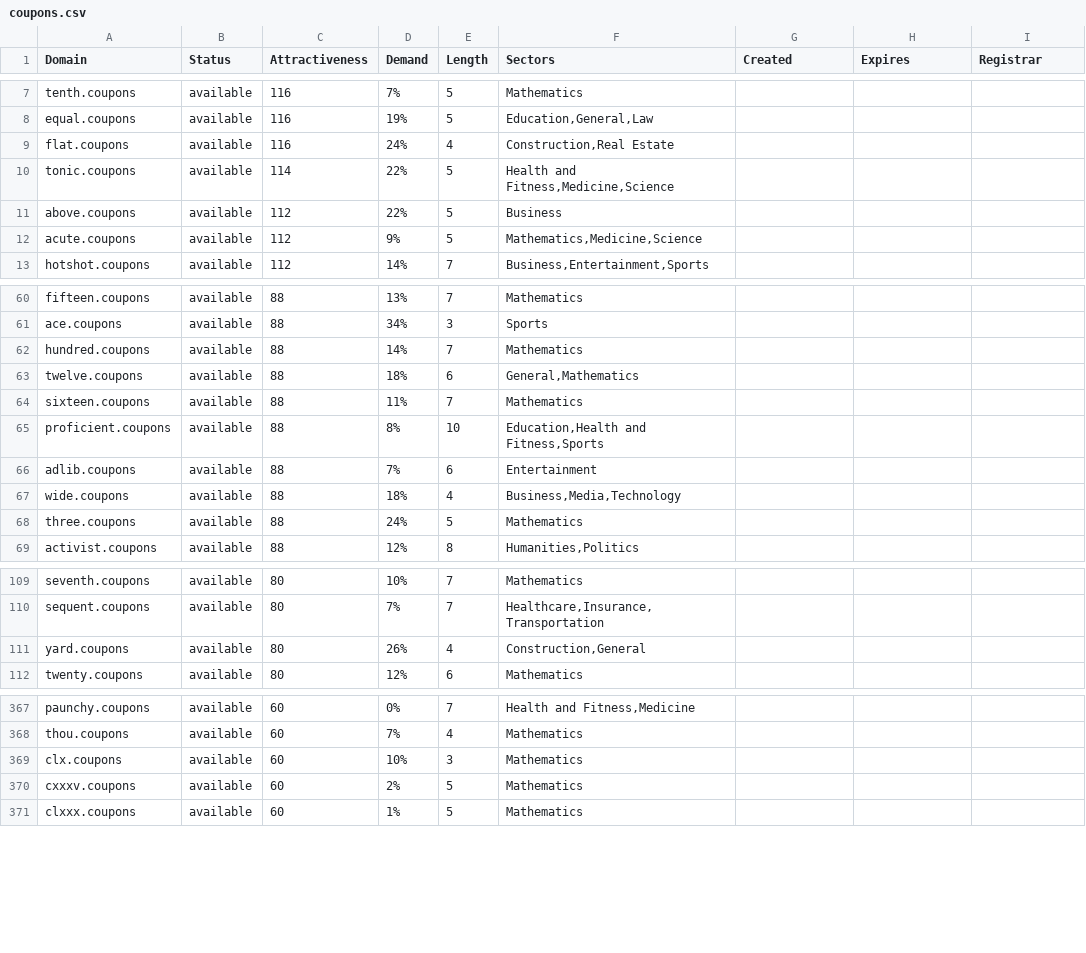
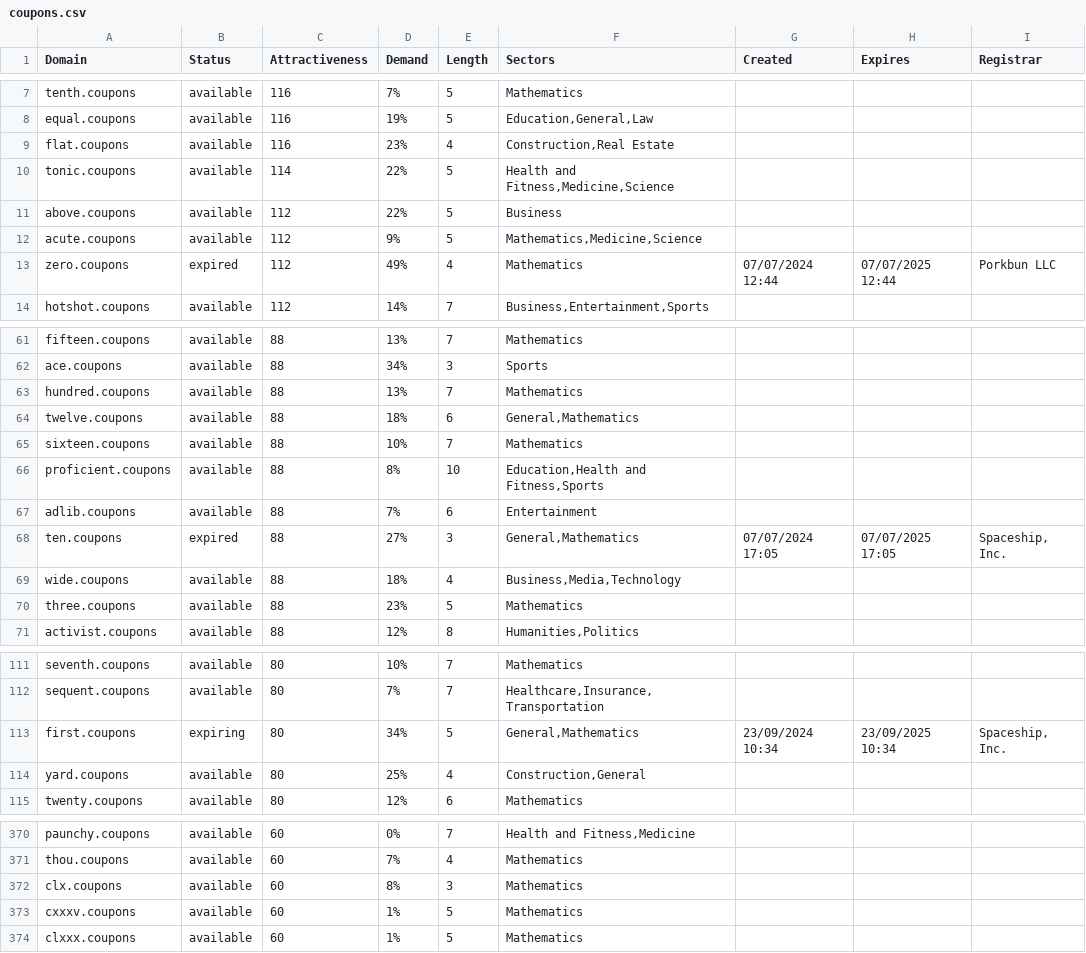
Before and after one commit to UniqueDomains/coupons-oneword-domains, a CSV file: coupons.csv, drawn as a sheet; only a part is shown, gaps mark what is left out; the diff covers the shown part only.

Commit message:
Domains update

```diff
--- a/coupons.csv
+++ b/coupons.csv
@@ -8,3 +8,3 @@ tenth.coupons,available,116,7%,5,Mathematics,,,
 equal.coupons,available,116,19%,5,"Education,General,Law",,,
-flat.coupons,available,116,24%,4,"Construction,Real Estate",,,
+flat.coupons,available,116,23%,4,"Construction,Real Estate",,,
 tonic.coupons,available,114,22%,5,"Health and Fitness,Medicine,Science",,,
@@ -12,2 +12,3 @@ above.coupons,available,112,22%,5,Business,,,
 acute.coupons,available,112,9%,5,"Mathematics,Medicine,Science",,,
+zero.coupons,expired,112,49%,4,Mathematics,07/07/2024 12:44,07/07/2025 12:44,Porkbun LLC
 hotshot.coupons,available,112,14%,7,"Business,Entertainment,Sports",,,
@@ -61,9 +62,10 @@ fifteen.coupons,available,88,13%,7,Mathematics,,,
 ace.coupons,available,88,34%,3,Sports,,,
-hundred.coupons,available,88,14%,7,Mathematics,,,
+hundred.coupons,available,88,13%,7,Mathematics,,,
 twelve.coupons,available,88,18%,6,"General,Mathematics",,,
-sixteen.coupons,available,88,11%,7,Mathematics,,,
+sixteen.coupons,available,88,10%,7,Mathematics,,,
 proficient.coupons,available,88,8%,10,"Education,Health and Fitness,Sports",,,
 adlib.coupons,available,88,7%,6,Entertainment,,,
+ten.coupons,expired,88,27%,3,"General,Mathematics",07/07/2024 17:05,07/07/2025 17:05,"Spaceship, Inc."
 wide.coupons,available,88,18%,4,"Business,Media,Technology",,,
-three.coupons,available,88,24%,5,Mathematics,,,
+three.coupons,available,88,23%,5,Mathematics,,,
 activist.coupons,available,88,12%,8,"Humanities,Politics",,,
@@ -110,3 +112,4 @@ seventh.coupons,available,80,10%,7,Mathematics,,,
 sequent.coupons,available,80,7%,7,"Healthcare,Insurance,Transportation",,,
-yard.coupons,available,80,26%,4,"Construction,General",,,
+first.coupons,expiring,80,34%,5,"General,Mathematics",23/09/2024 10:34,23/09/2025 10:34,"Spaceship, Inc."
+yard.coupons,available,80,25%,4,"Construction,General",,,
 twenty.coupons,available,80,12%,6,Mathematics,,,
@@ -368,4 +371,4 @@ paunchy.coupons,available,60,0%,7,"Health and Fitness,Medicine",,,
 thou.coupons,available,60,7%,4,Mathematics,,,
-clx.coupons,available,60,10%,3,Mathematics,,,
-cxxxv.coupons,available,60,2%,5,Mathematics,,,
+clx.coupons,available,60,8%,3,Mathematics,,,
+cxxxv.coupons,available,60,1%,5,Mathematics,,,
 clxxx.coupons,available,60,1%,5,Mathematics,,,
```
Also changed, not shown: 52 edited cells elsewhere in this file, 2 other files.
